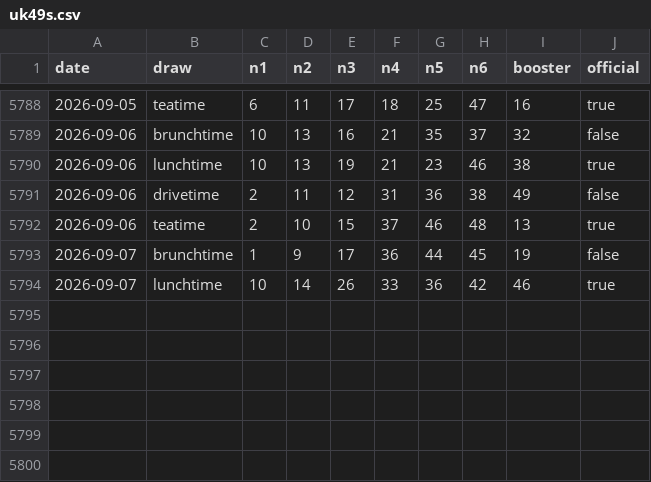
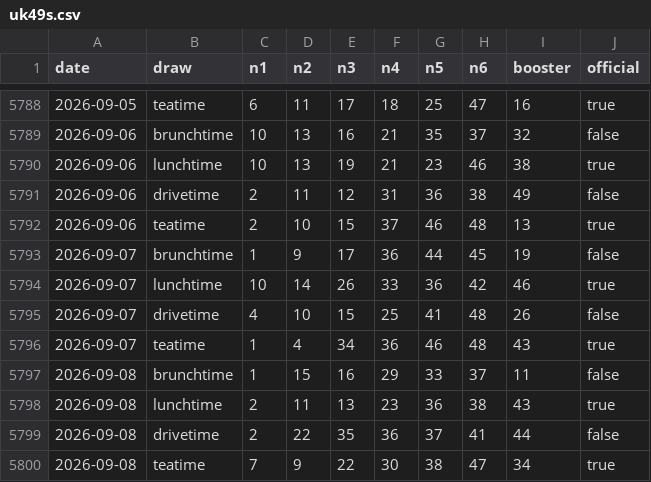
Before and after one commit to zaiqltd/bettip-draws-api, a CSV file: data/uk49s.csv, drawn as a sheet; only a part is shown, gaps mark what is left out; the diff names each change by its address in the sheet, - before the commit and + after, or states it on an @@ line.

Commit message:
data: draws to 2026-09-08

```diff
--- a/data/uk49s.csv
+++ b/data/uk49s.csv
+row 5795: 2026-09-07 | drivetime | 4 | 10 | 15 | 25 | 41 | 48 | 26 | false
+row 5796: 2026-09-07 | teatime | 1 | 4 | 34 | 36 | 46 | 48 | 43 | true
+row 5797: 2026-09-08 | brunchtime | 1 | 15 | 16 | 29 | 33 | 37 | 11 | false
+row 5798: 2026-09-08 | lunchtime | 2 | 11 | 13 | 23 | 36 | 38 | 43 | true
+row 5799: 2026-09-08 | drivetime | 2 | 22 | 35 | 36 | 37 | 41 | 44 | false
+row 5800: 2026-09-08 | teatime | 7 | 9 | 22 | 30 | 38 | 47 | 34 | true
```
Also changed, not shown: data/sa-lottery.csv, 1 other file.
